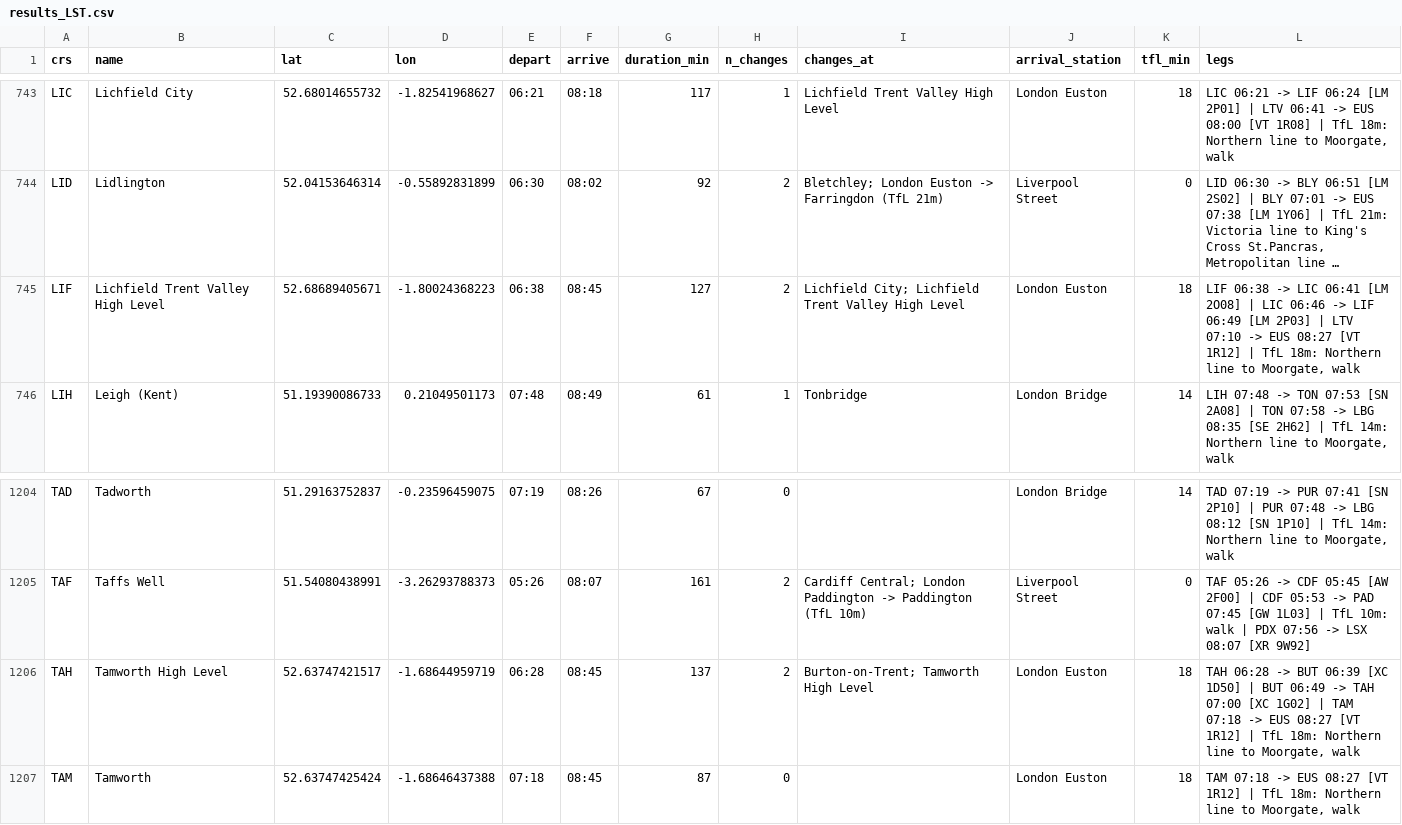
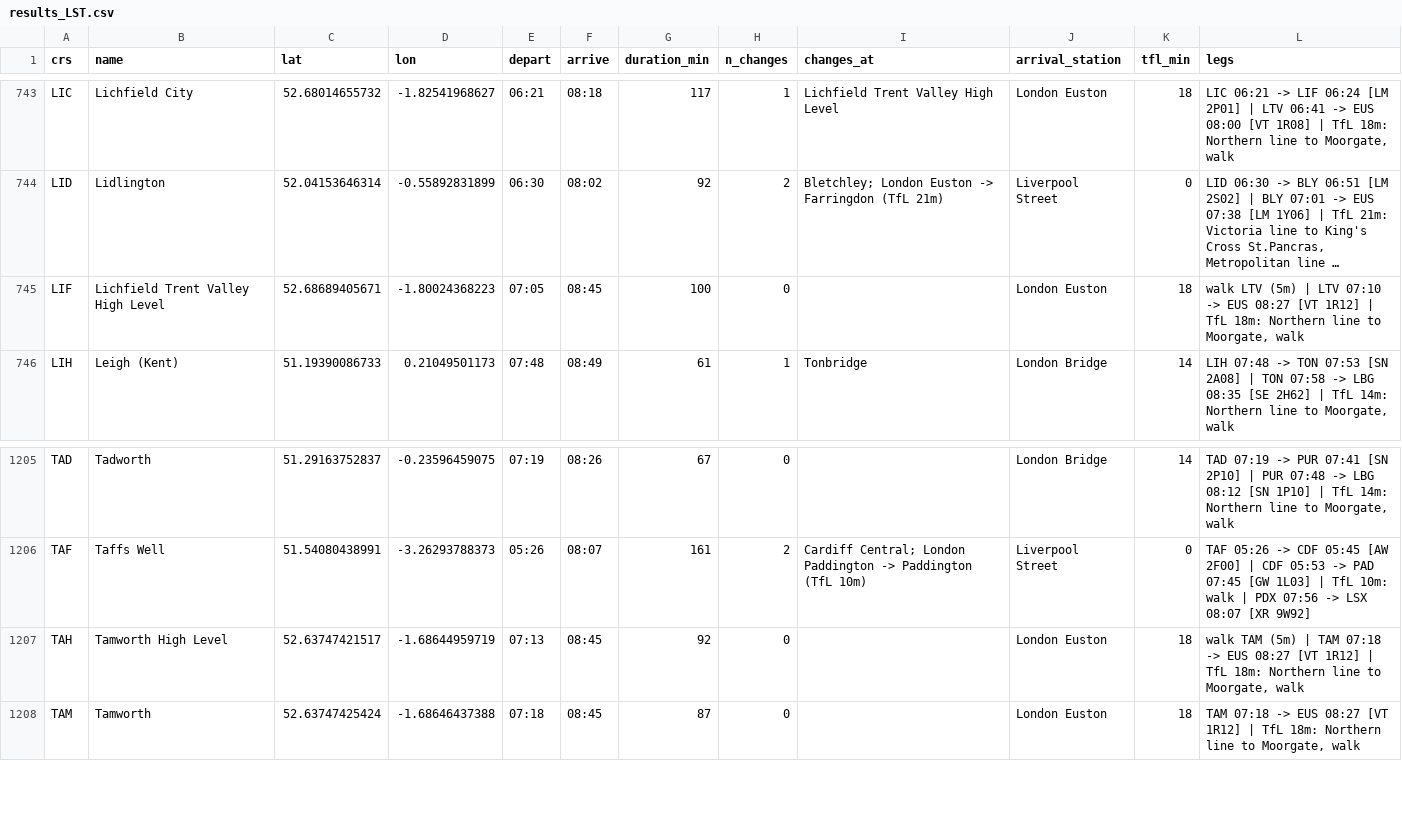
Before and after one commit to benstclair/rail_travel_times, a CSV file: data/results_LST.csv, drawn as a sheet; only a part is shown, gaps mark what is left out; long unchanged cells end in …; addresses are those after the commit; the diff covers the shown part only; the diff names each change by its address in the sheet, - before the commit and + after, or states it on an @@ line.

```diff
--- a/data/results_LST.csv
+++ b/data/results_LST.csv
-E745 (depart): 06:38
+E745 (depart): 07:05
-G745 (duration_min): 127
+G745 (duration_min): 100
-H745 (n_changes): 2
+H745 (n_changes): 0
-I745 (changes_at): Lichfield City; Lichfield Trent Valley High Level
+I745 (changes_at): (empty)
-L745 (legs): LIF 06:38 -> LIC 06:41 [LM 2O08] | LIC 06:46 -> LIF 06:49 [LM 2P03] | LTV…
+L745 (legs): walk LTV (5m) | LTV…
-E1207 (depart): 06:28
+E1207 (depart): 07:13
-G1207 (duration_min): 137
+G1207 (duration_min): 92
-H1207 (n_changes): 2
+H1207 (n_changes): 0
-I1207 (changes_at): Burton-on-Trent; Tamworth High Level
+I1207 (changes_at): (empty)
-L1207 (legs): TAH 06:28 -> BUT 06:39 [XC 1D50] | BUT 06:49 -> TAH 07:00 [XC 1G02] | TAM…
+L1207 (legs): walk TAM (5m) | TAM…
```
Also changed, not shown: 1 added row and 28 edited cells elsewhere in this file, data/results_DMK.csv, data/results_OXF.csv, 4 other files.
